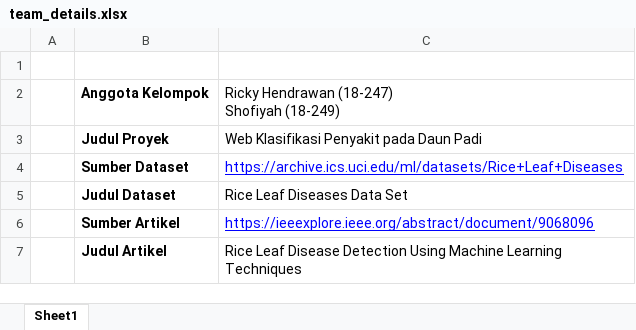
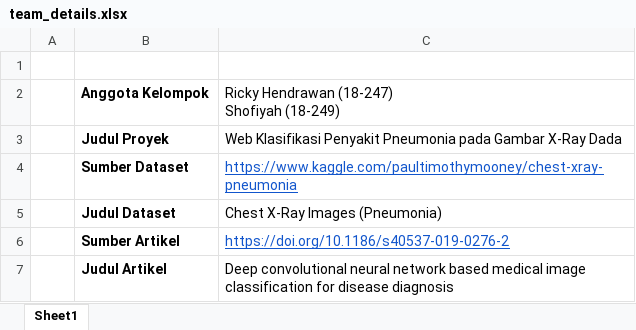
Before and after one commit to rickyhndrwn/TugasPraktikumML-18_247-18_249, an Excel workbook: team_details.xlsx, sheet Sheet1, drawn as a sheet; values as stored, in another font and other column widths than the file's, no borders; charts and pictures not drawn; the diff names each change by its address in the sheet, - before the commit and + after, or states it on an @@ line.

Commit message:
update team_details

```diff
--- a/team_details.xlsx (sheet Sheet1)
+++ b/team_details.xlsx (sheet Sheet1)
-C3: …Klasifikasi Penyakit pada Daun Padi
+C3: …Klasifikasi Penyakit Pneumonia pada Gambar X-Ray Dada
-C4: https://archive.ics.uci.edu/ml/datasets/Rice+Leaf+Diseases
+C4: https://www.kaggle.com/paultimothymooney/chest-xray-pneumonia
-C4 text colour: #0000FF
+C4 text colour: #1155CC
-C5: Rice Leaf Diseases Data Set
+C5: Chest X-Ray Images (Pneumonia)
-C6: https://ieeexplore.ieee.org/abstract/document/9068096
+C6: https://doi.org/10.1186/s40537-019-0276-2
-C6 text colour: #0000FF
+C6 text colour: #1155CC
-C7: Rice Leaf Disease Detection Using Machine Learning Techniques
+C7: Deep convolutional neural network based medical image classification for disease diagnosis
```
Also changed, not shown: charts or pictures.
